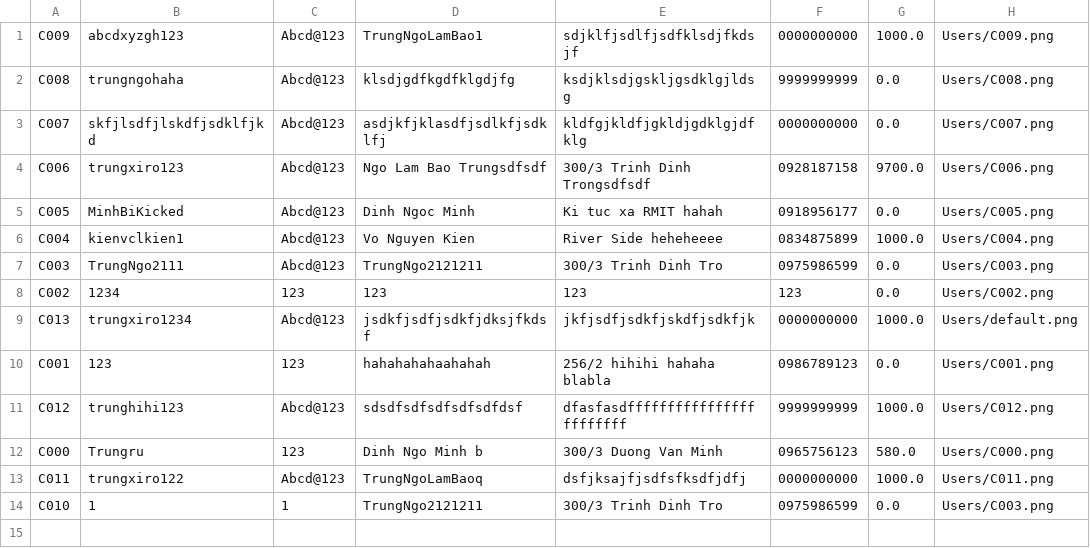
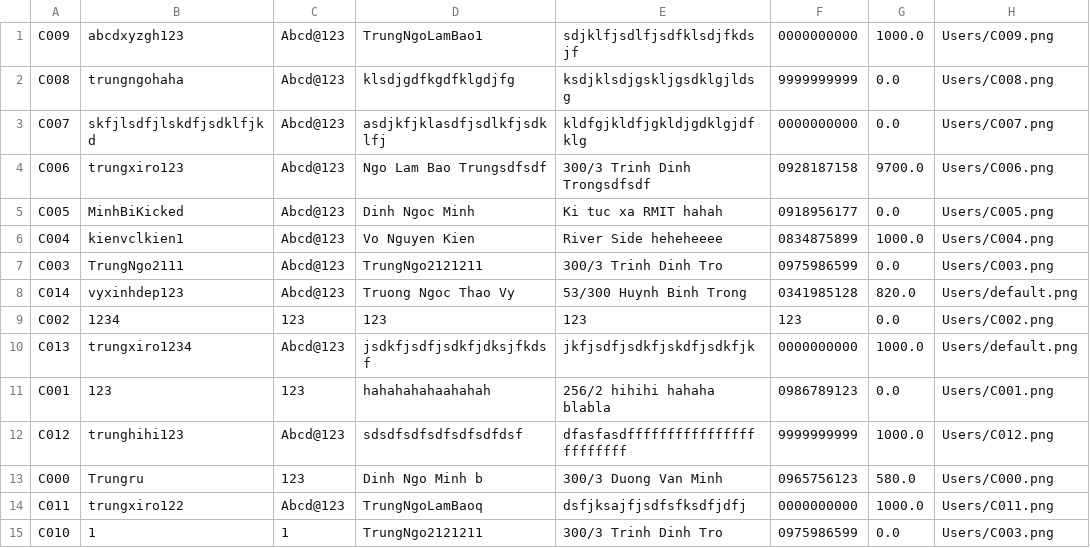
Before and after one commit to TrungNgo21/rentalShop, a CSV file: src/main/java/DataFile/User.csv, drawn as a sheet.

```diff
--- a/src/main/java/DataFile/User.csv
+++ b/src/main/java/DataFile/User.csv
@@ -7,2 +7,3 @@ C004;kienvclkien1;Abcd@123;Vo Nguyen Kien ;River Side heheheeee;0834875899;1000.
 C003;TrungNgo2111;Abcd@123;TrungNgo2121211;300/3 Trinh Dinh Tro;0975986599;0.0;Users/C003.png
+C014;vyxinhdep123;Abcd@123;Truong Ngoc Thao Vy;53/300 Huynh Binh Trong;0341985128;820.0;Users/default.png
 C002;1234;123;123;123;123;0.0;Users/C002.png
```
Also changed, not shown: src/main/java/DataFile/Account.csv, src/main/java/DataFile/Product.csv, 6 other files.
